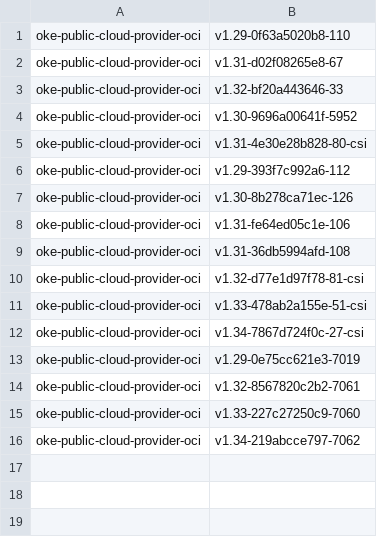
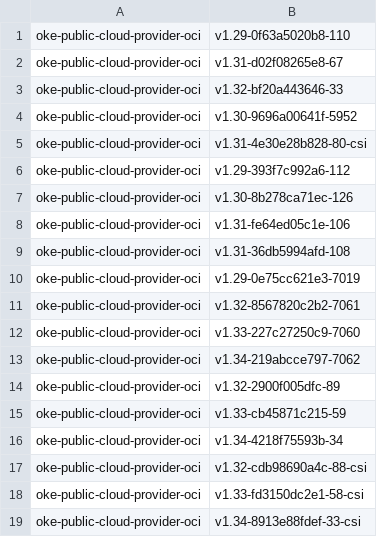
Before and after one commit to AkarshES/oci-cloud-controller-manager, a CSV file: MANIFEST.csv, drawn as a sheet; removed rows and columns are numbered as before the commit, all else as after; the diff names each change by its address in the sheet, - before the commit and + after, or states it on an @@ line.

```diff
--- a/MANIFEST.csv
+++ b/MANIFEST.csv
-row 10: oke-public-cloud-provider-oci | v1.32-d77e1d97f78-81-csi
-row 11: oke-public-cloud-provider-oci | v1.33-478ab2a155e-51-csi
-row 12: oke-public-cloud-provider-oci | v1.34-7867d724f0c-27-csi
+row 14: oke-public-cloud-provider-oci | v1.32-2900f005dfc-89
+row 15: oke-public-cloud-provider-oci | v1.33-cb45871c215-59
+row 16: oke-public-cloud-provider-oci | v1.34-4218f75593b-34
+row 17: oke-public-cloud-provider-oci | v1.32-cdb98690a4c-88-csi
+row 18: oke-public-cloud-provider-oci | v1.33-fd3150dc2e1-58-csi
+row 19: oke-public-cloud-provider-oci | v1.34-8913e88fdef-33-csi
```
Also changed, not shown: 7 other files.
